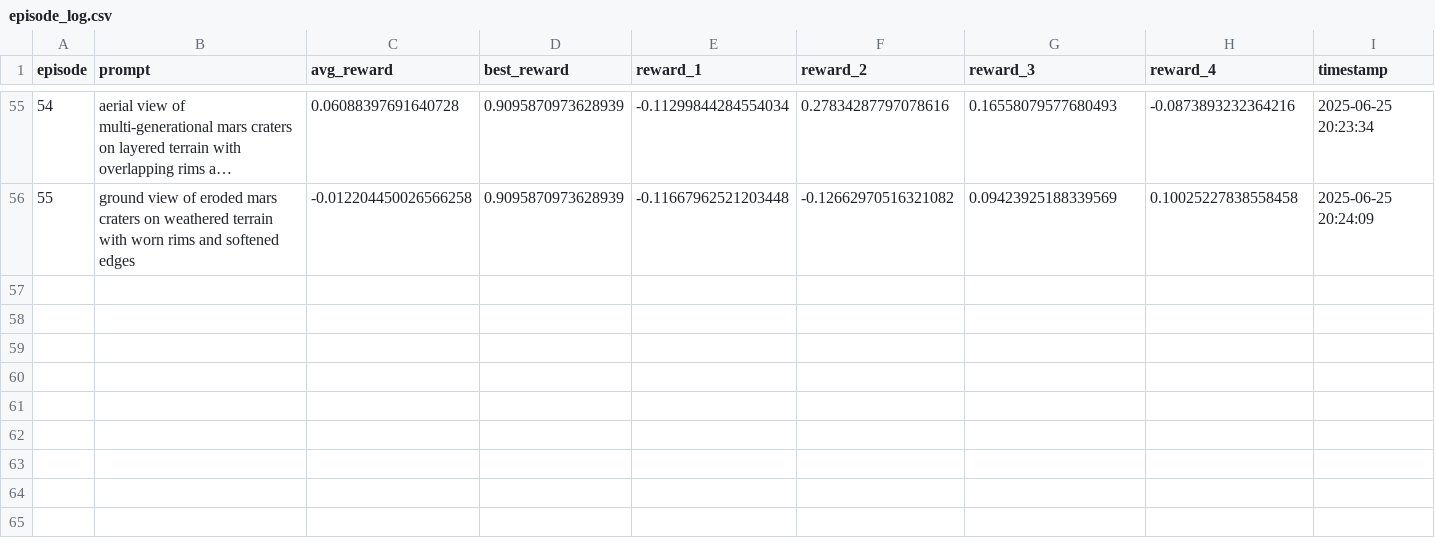
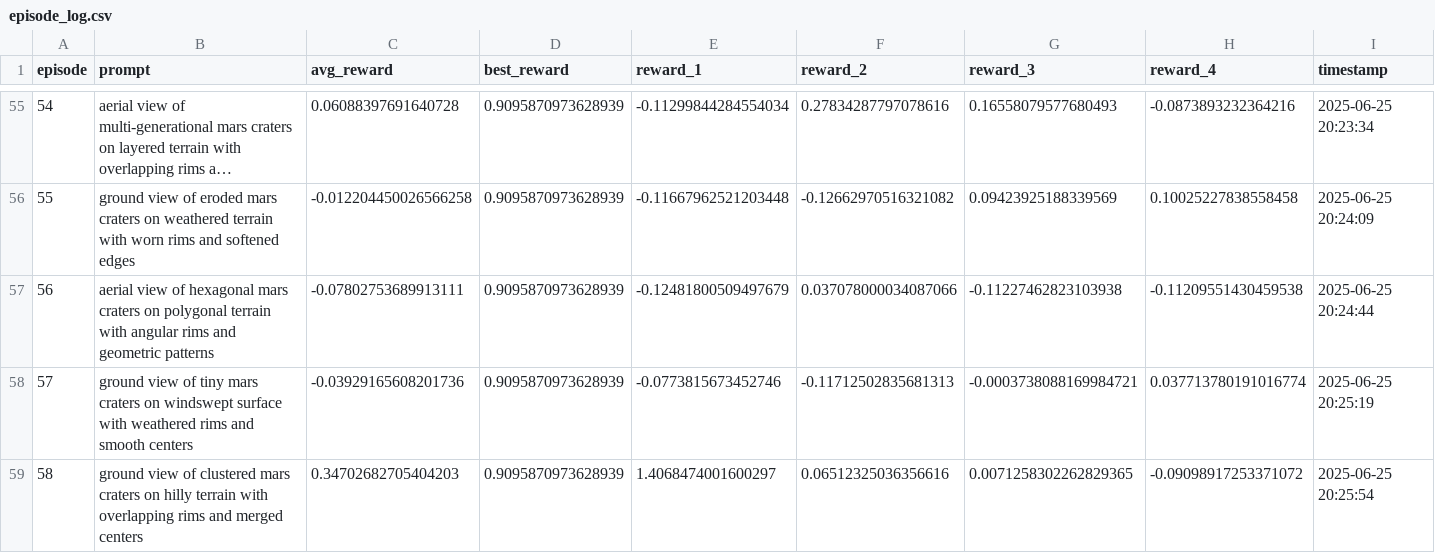
Before and after one commit to btuchi/mars-rl, a CSV file: ppo_diffusion/logs/crater_20250625195200/episode_log.csv, drawn as a sheet; only a part is shown, gaps mark what is left out; long unchanged cells end in …; the diff names each change by its address in the sheet, - before the commit and + after, or states it on an @@ line.

```diff
--- a/ppo_diffusion/logs/crater_20250625195200/episode_log.csv
+++ b/ppo_diffusion/logs/crater_20250625195200/episode_log.csv
+row 57: 56 | aerial view of hexagonal mars craters on polygonal terrain with angular rims and geometric patterns | -0.07802753689913111 | 0.9095870973628939 | -0.12481800509497679 | 0.037078000034087066 | -0.11227462823103938 | -0.11209551430459538 | 2025-06-25 20:24:44
+row 58: 57 | ground view of tiny mars craters on windswept surface with weathered rims and smooth centers | -0.03929165608201736 | 0.9095870973628939 | -0.0773815673452746 | -0.11712502835681313 | -0.0003738088169984721 | 0.037713780191016774 | 2025-06-25 20:25:19
+row 59: 58 | ground view of clustered mars craters on hilly terrain with overlapping rims and merged centers | 0.34702682705404203 | 0.9095870973628939 | 1.4068474001600297 | 0.06512325036356616 | 0.0071258302262829365 | -0.09098917253371072 | 2025-06-25 20:25:54
```
Also changed, not shown: ppo_diffusion/logs/crater_20250625195200/loss_log.csv, ppo_diffusion/logs/crater_20250625195200/returns.csv, 5 other files.
